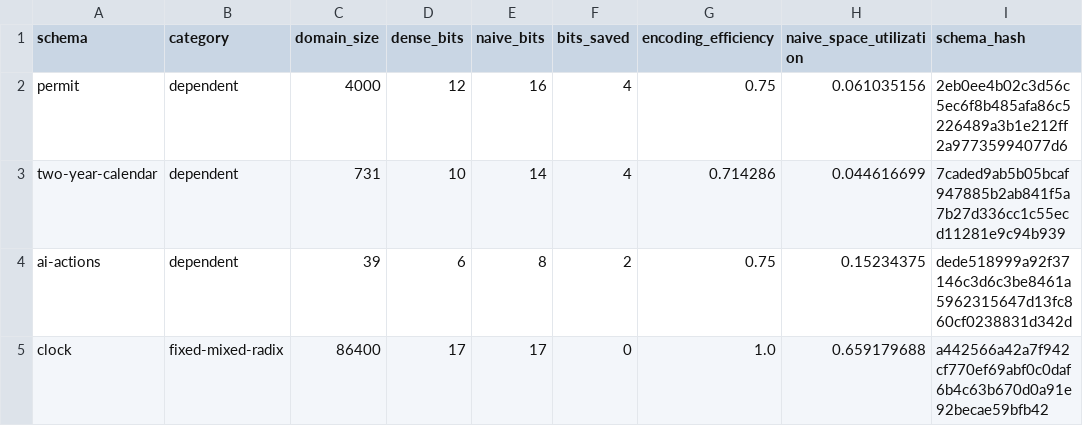
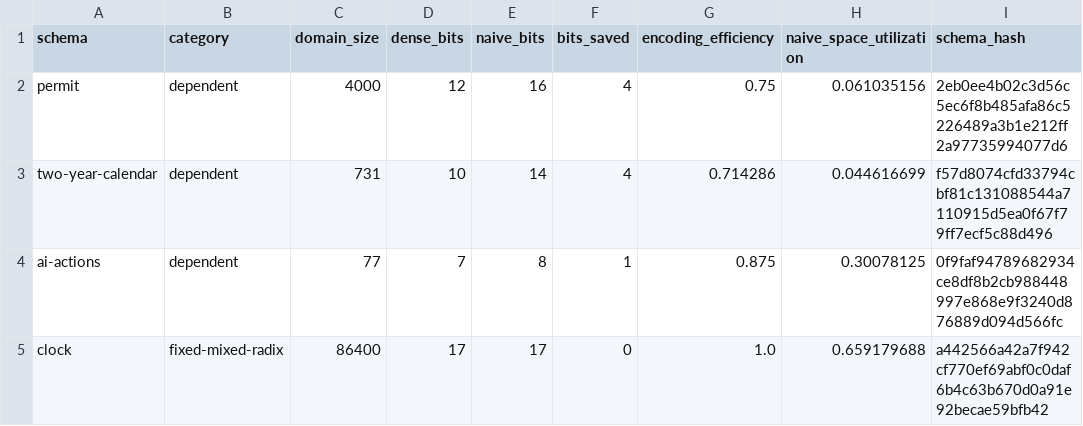
Before and after one commit to abdullah-x-bd/PDRS, a CSV file: results/baseline_density.csv, drawn as a sheet.

Commit message:
Refresh legacy density smoke baseline

```diff
--- a/results/baseline_density.csv
+++ b/results/baseline_density.csv
@@ -2,4 +2,4 @@ schema,category,domain_size,dense_bits,naive_bits,bits_saved,encoding_efficiency
 permit,dependent,4000,12,16,4,0.75,0.061035156,2eb0ee4b02c3d56c5ec6f8b485afa86c5226489a3b1e212ff2a97735994077d6
-two-year-calendar,dependent,731,10,14,4,0.714286,0.044616699,7caded9ab5b05bcaf947885b2ab841f5a7b27d336cc1c55ecd11281e9c94b939
-ai-actions,dependent,39,6,8,2,0.75,0.15234375,dede518999a92f37146c3d6c3be8461a5962315647d13fc860cf0238831d342d
+two-year-calendar,dependent,731,10,14,4,0.714286,0.044616699,f57d8074cfd33794cbf81c131088544a7110915d5ea0f67f79ff7ecf5c88d496
+ai-actions,dependent,77,7,8,1,0.875,0.30078125,0f9faf94789682934ce8df8b2cb988448997e868e9f3240d876889d094d566fc
 clock,fixed-mixed-radix,86400,17,17,0,1.0,0.659179688,a442566a42a7f942cf770ef69abf0c0daf6b4c63b670d0a91e92becae59bfb42
```
